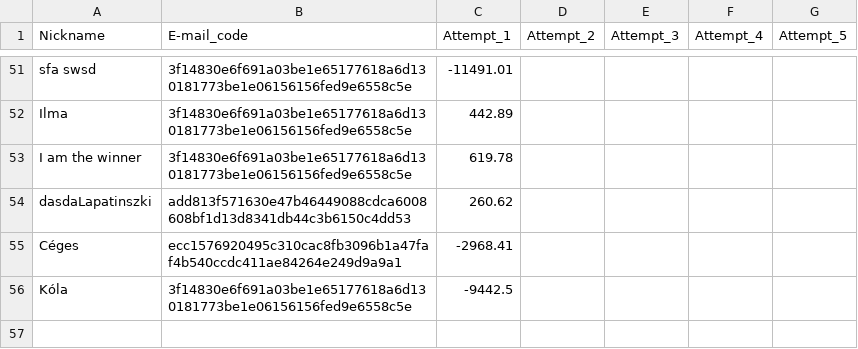
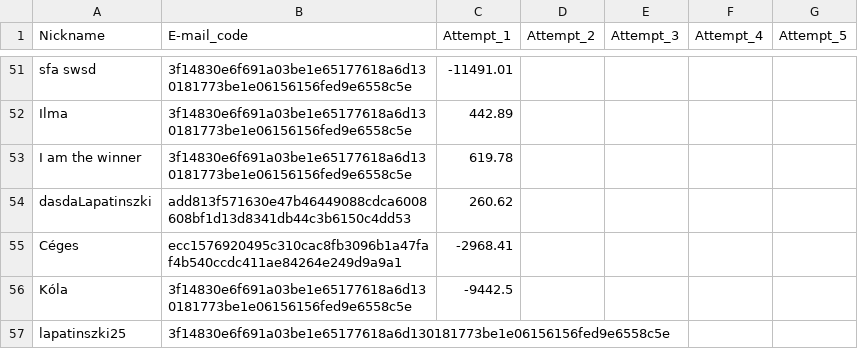
Before and after one commit to lapatinszki/simulator-app, a CSV file: table_Players.csv, drawn as a sheet; only a part is shown, gaps mark what is left out.

Commit message:
Add player lapatinszki25

```diff
--- a/table_Players.csv
+++ b/table_Players.csv
@@ -56 +56,2 @@ Céges,ecc1576920495c310cac8fb3096b1a47faf4b540ccdc411ae84264e249d9a9a1,-2968.41
 Kóla,3f14830e6f691a03be1e65177618a6d130181773be1e06156156fed9e6558c5e,-9442.5,,,,
+lapatinszki25,3f14830e6f691a03be1e65177618a6d130181773be1e06156156fed9e6558c5e,,,,,
```
